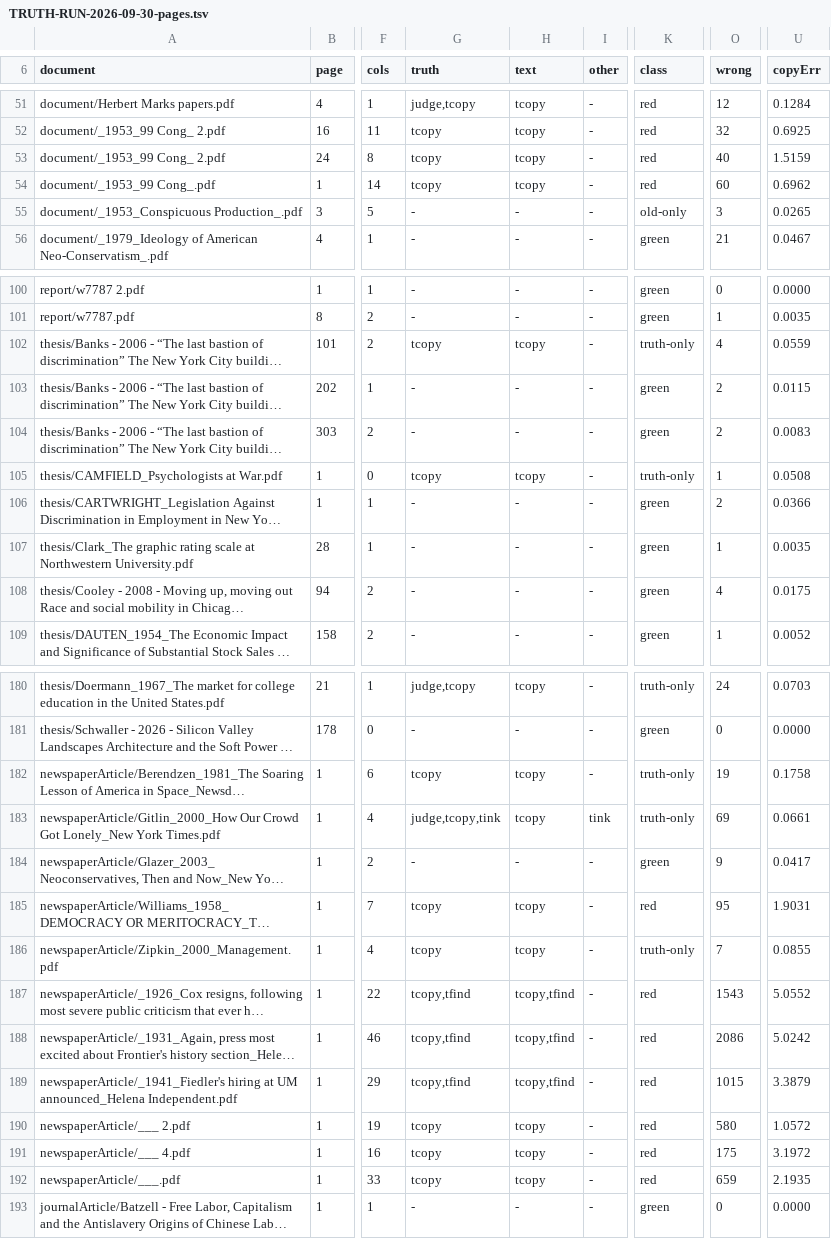
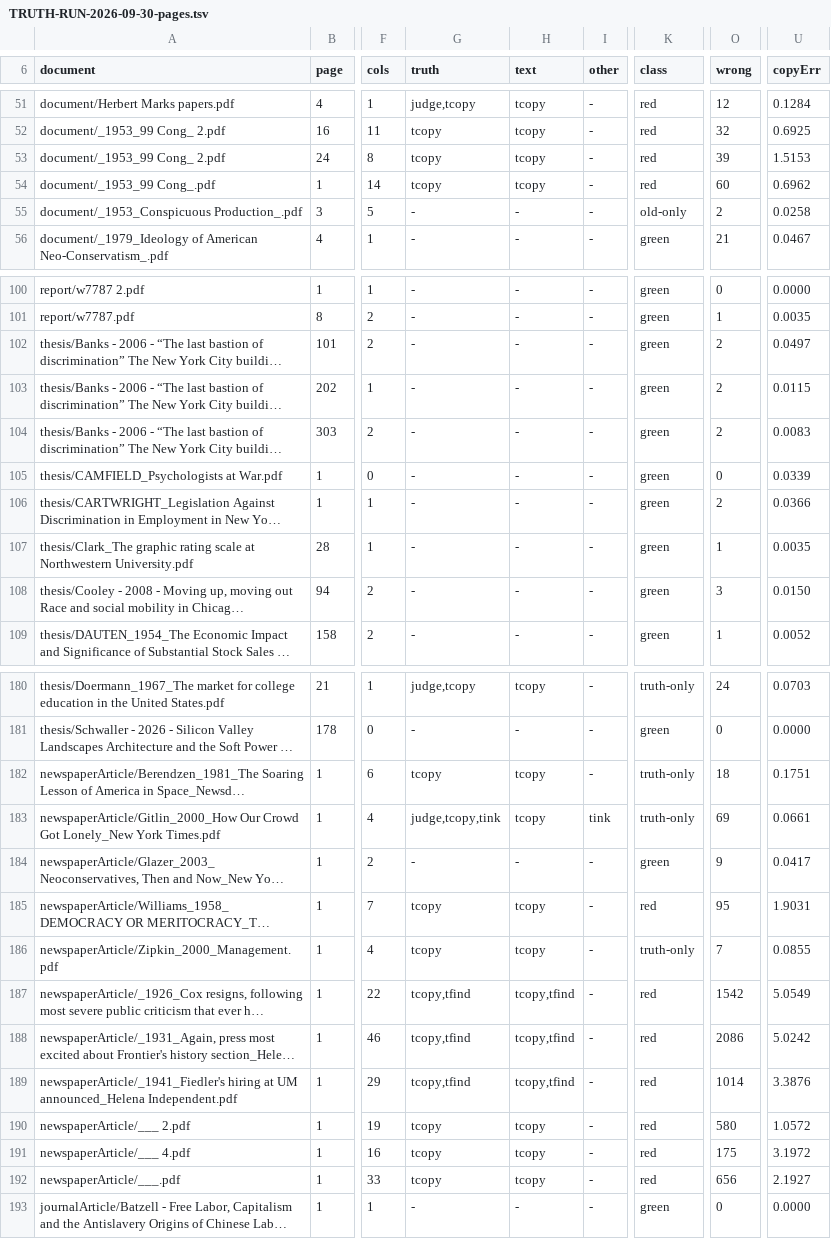
Before and after one commit to charlesapetersen/vision-ocr, a TSV file: TRUTH-RUN-2026-09-30-pages.tsv, drawn as a sheet; only a part is shown, gaps mark what is left out; long unchanged cells end in …; the diff covers the shown part only; the diff names each change by its address in the sheet, - before the commit and + after, or states it on an @@ line.

```diff
--- a/TRUTH-RUN-2026-09-30-pages.tsv
+++ b/TRUTH-RUN-2026-09-30-pages.tsv
-O53 (wrong): 40
+O53 (wrong): 39
-U53 (copyErr): 1.5159
+U53 (copyErr): 1.5153
-O55 (wrong): 3
+O55 (wrong): 2
-U55 (copyErr): 0.0265
+U55 (copyErr): 0.0258
-G102 (truth): tcopy
+G102 (truth): -
-H102 (text): tcopy
+H102 (text): -
-K102 (class): truth-only
+K102 (class): green
-O102 (wrong): 4
+O102 (wrong): 2
-U102 (copyErr): 0.0559
+U102 (copyErr): 0.0497
-G105 (truth): tcopy
+G105 (truth): -
-H105 (text): tcopy
+H105 (text): -
-K105 (class): truth-only
+K105 (class): green
-O105 (wrong): 1
+O105 (wrong): 0
-U105 (copyErr): 0.0508
+U105 (copyErr): 0.0339
-O108 (wrong): 4
+O108 (wrong): 3
-U108 (copyErr): 0.0175
+U108 (copyErr): 0.0150
-O182 (wrong): 19
+O182 (wrong): 18
-U182 (copyErr): 0.1758
+U182 (copyErr): 0.1751
-O187 (wrong): 1543
+O187 (wrong): 1542
-U187 (copyErr): 5.0552
+U187 (copyErr): 5.0549
-O189 (wrong): 1015
+O189 (wrong): 1014
-U189 (copyErr): 3.3879
+U189 (copyErr): 3.3876
-O192 (wrong): 659
+O192 (wrong): 656
-U192 (copyErr): 2.1935
+U192 (copyErr): 2.1927
```
Also changed, not shown: 12 edited cells elsewhere in this file, TRUTH-RUN-2026-09-30-docs.tsv, 4 other files.
